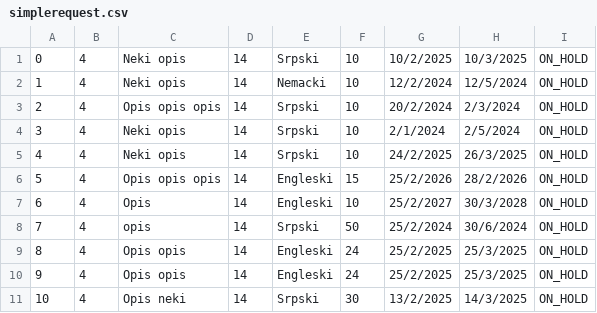
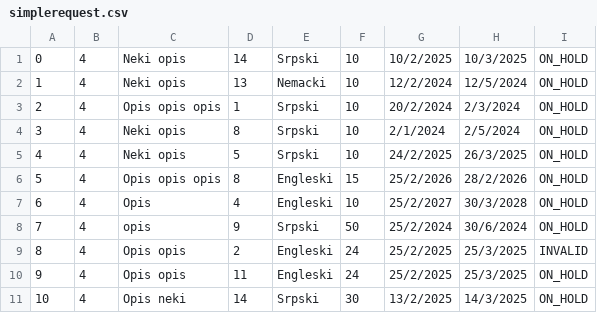
Before and after one commit to banja001/Alt-F4, a CSV file: booking/booking/Resources/Data/simplerequest.csv, drawn as a sheet.

```diff
--- a/booking/booking/Resources/Data/simplerequest.csv
+++ b/booking/booking/Resources/Data/simplerequest.csv
@@ -1,11 +1,11 @@
 0|4|Neki opis|14|Srpski|10|10/2/2025|10/3/2025|ON_HOLD
-1|4|Neki opis|14|Nemacki|10|12/2/2024|12/5/2024|ON_HOLD
-2|4|Opis opis opis|14|Srpski|10|20/2/2024|2/3/2024|ON_HOLD
-3|4|Neki opis|14|Srpski|10|2/1/2024|2/5/2024|ON_HOLD
-4|4|Neki opis|14|Srpski|10|24/2/2025|26/3/2025|ON_HOLD
-5|4|Opis opis opis|14|Engleski|15|25/2/2026|28/2/2026|ON_HOLD
-6|4|Opis|14|Engleski|10|25/2/2027|30/3/2028|ON_HOLD
-7|4|opis|14|Srpski|50|25/2/2024|30/6/2024|ON_HOLD
-8|4|Opis opis|14|Engleski|24|25/2/2025|25/3/2025|ON_HOLD
-9|4|Opis opis|14|Engleski|24|25/2/2025|25/3/2025|ON_HOLD
+1|4|Neki opis|13|Nemacki|10|12/2/2024|12/5/2024|ON_HOLD
+2|4|Opis opis opis|1|Srpski|10|20/2/2024|2/3/2024|ON_HOLD
+3|4|Neki opis|8|Srpski|10|2/1/2024|2/5/2024|ON_HOLD
+4|4|Neki opis|5|Srpski|10|24/2/2025|26/3/2025|ON_HOLD
+5|4|Opis opis opis|8|Engleski|15|25/2/2026|28/2/2026|ON_HOLD
+6|4|Opis|4|Engleski|10|25/2/2027|30/3/2028|ON_HOLD
+7|4|opis|9|Srpski|50|25/2/2024|30/6/2024|ON_HOLD
+8|4|Opis opis|2|Engleski|24|25/2/2025|25/3/2025|INVALID
+9|4|Opis opis|11|Engleski|24|25/2/2025|25/3/2025|ON_HOLD
 10|4|Opis neki|14|Srpski|30|13/2/2025|14/3/2025|ON_HOLD
```
Also changed, not shown: booking/booking/Resources/Data/voucher.csv, 5 other files.
